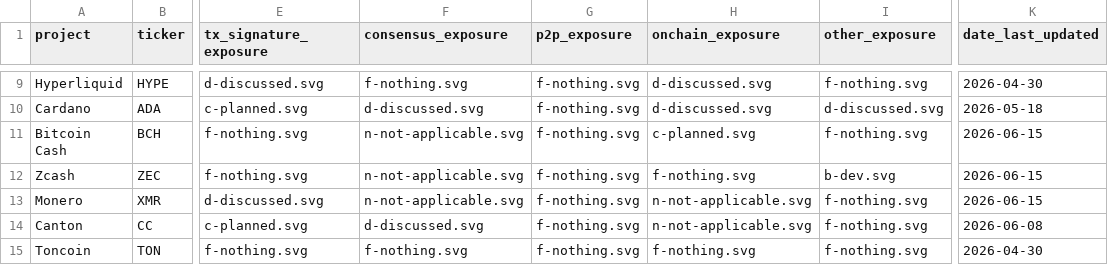
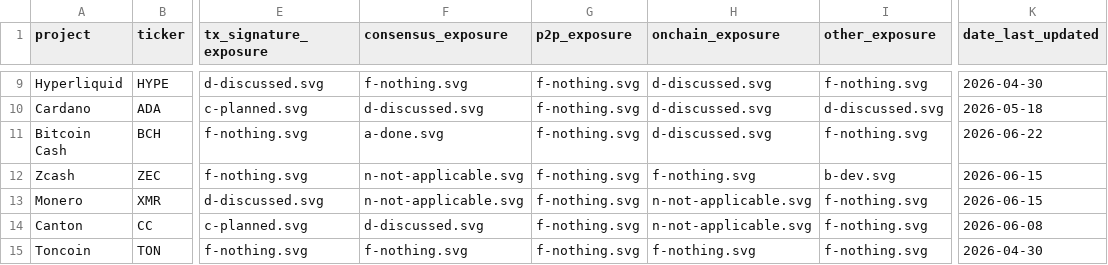
Before and after one commit to tectonic-labs/quantum-tracker-data, a CSV file: chains.csv, drawn as a sheet; only a part is shown, gaps mark what is left out; the diff names each change by its address in the sheet, - before the commit and + after, or states it on an @@ line.

Commit message:
data(bitcoin-cash): On-Chain C→D parity; grade PoW Consensus A
- On-Chain B-roadmap→D-discussed: no chain-provided PQC opcode and no canonical shared PQC script; Quantumroot/Lamport are roll-your-own constructions
- Consensus graded A (SHA-256d PoW), reconciled across report + CSV (was "Not rated"/n-not-applicable); excluded from tier, tier stays D

```diff
--- a/chains.csv
+++ b/chains.csv
-F11 (consensus_exposure): n-not-applicable.svg
+F11 (consensus_exposure): a-done.svg
-H11 (onchain_exposure): c-planned.svg
+H11 (onchain_exposure): d-discussed.svg
-K11 (date_last_updated): 2026-06-15
+K11 (date_last_updated): 2026-06-22
```
Also changed, not shown: 1 other file.
